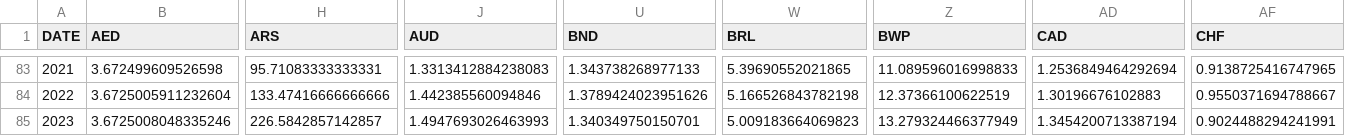
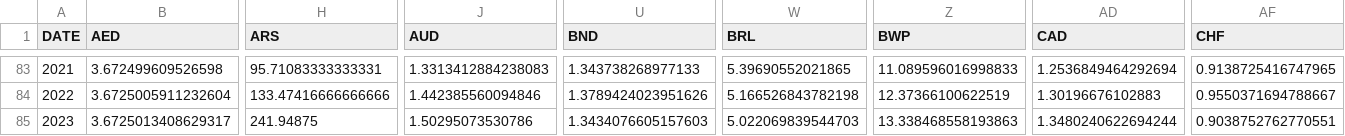
Before and after one commit to xriss/freechange, a CSV file: csv/usd_to_xxx_by_year.csv, drawn as a sheet; only a part is shown, gaps mark what is left out; the diff covers the shown part only; the diff names each change by its address in the sheet, - before the commit and + after, or states it on an @@ line.

```diff
--- a/csv/usd_to_xxx_by_year.csv
+++ b/csv/usd_to_xxx_by_year.csv
-B85 (AED): 3.6725008048335246
+B85 (AED): 3.6725013408629317
-H85 (ARS): 226.5842857142857
+H85 (ARS): 241.94875
-J85 (AUD): 1.4947693026463993
+J85 (AUD): 1.50295073530786
-U85 (BND): 1.340349750150701
+U85 (BND): 1.3434076605157603
-W85 (BRL): 5.009183664069823
+W85 (BRL): 5.022069839544703
-Z85 (BWP): 13.279324466377949
+Z85 (BWP): 13.338468558193863
-AD85 (CAD): 1.3454200713387194
+AD85 (CAD): 1.3480240622694244
-AF85 (CHF): 0.9024488294241991
+AF85 (CHF): 0.9038752762770551
```
Also changed, not shown: 51 edited cells elsewhere in this file, 8 other files.
